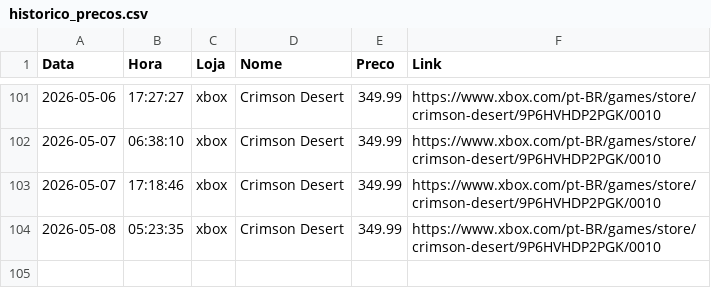
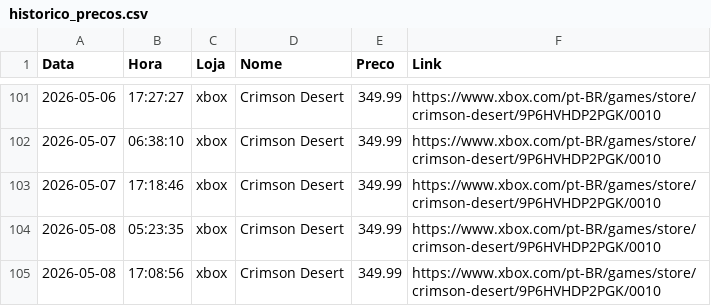
Before and after one commit to RicardViana/automacao-precos, a CSV file: dados/historico_precos.csv, drawn as a sheet; only a part is shown, gaps mark what is left out.

```diff
--- a/dados/historico_precos.csv
+++ b/dados/historico_precos.csv
@@ -104 +104,2 @@ Data,Hora,Loja,Nome,Preco,Link
 2026-05-08,05:23:35,xbox,Crimson Desert,349.99,https://www.xbox.com/pt-BR/games/store/crimson-desert/9P6HVHDP2PGK/0010
+2026-05-08,17:08:56,xbox,Crimson Desert,349.99,https://www.xbox.com/pt-BR/games/store/crimson-desert/9P6HVHDP2PGK/0010
```
